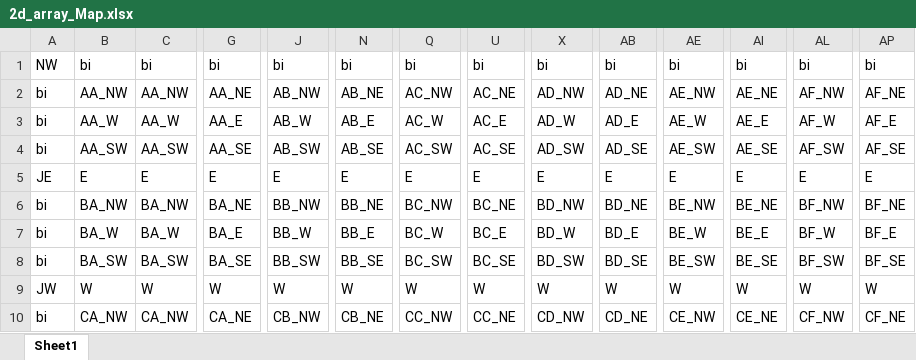
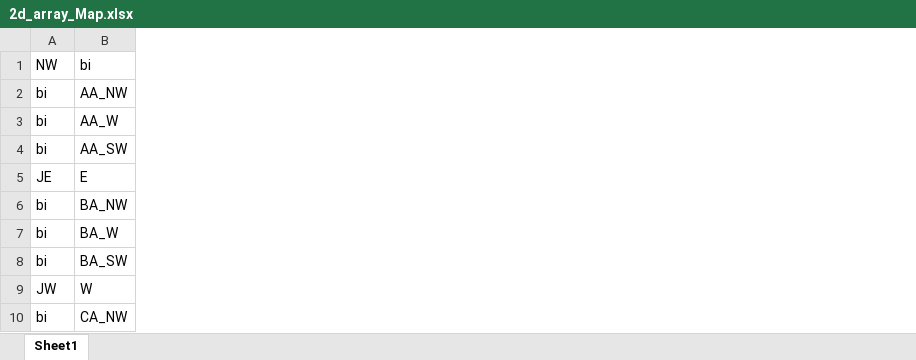
Before and after one commit to Decartes992/Autonomous-Electrical-Delivery-Vans, an Excel workbook: TASK6/2d_array_Map.xlsx, sheet Sheet1, drawn as a sheet; only a part is shown, gaps mark what is left out; values as stored, in another font and other column widths than the file's, no borders; the diff names each change by its address in the sheet, - before the commit and + after, or states it on an @@ line.

Commit message:
Update on 2d array and fixed bugs
fixed up the structure on the 2d array and took care of bugs that were stopping the program from building

```diff
--- a/TASK6/2d_array_Map.xlsx (sheet Sheet1)
+++ b/TASK6/2d_array_Map.xlsx (sheet Sheet1)
-column C, rows 1-10: bi | AA_NW | AA_W | AA_SW | E | BA_NW | BA_W | BA_SW | W | CA_NW
-column G, rows 1-10: bi | AA_NE | AA_E | AA_SE | E | BA_NE | BA_E | BA_SE | W | CA_NE
-column J, rows 1-10: bi | AB_NW | AB_W | AB_SW | E | BB_NW | BB_W | BB_SW | W | CB_NW
-column N, rows 1-10: bi | AB_NE | AB_E | AB_SE | E | BB_NE | BB_E | BB_SE | W | CB_NE
-column Q, rows 1-10: bi | AC_NW | AC_W | AC_SW | E | BC_NW | BC_W | BC_SW | W | CC_NW
-column U, rows 1-10: bi | AC_NE | AC_E | AC_SE | E | BC_NE | BC_E | BC_SE | W | CC_NE
-column X, rows 1-10: bi | AD_NW | AD_W | AD_SW | E | BD_NW | BD_W | BD_SW | W | CD_NW
-column AB, rows 1-10: bi | AD_NE | AD_E | AD_SE | E | BD_NE | BD_E | BD_SE | W | CD_NE
-column AE, rows 1-10: bi | AE_NW | AE_W | AE_SW | E | BE_NW | BE_W | BE_SW | W | CE_NW
-column AI, rows 1-10: bi | AE_NE | AE_E | AE_SE | E | BE_NE | BE_E | BE_SE | W | CE_NE
-column AL, rows 1-10: bi | AF_NW | AF_W | AF_SW | E | BF_NW | BF_W | BF_SW | W | CF_NW
-column AP, rows 1-10: bi | AF_NE | AF_E | AF_SE | E | BF_NE | BF_E | BF_SE | W | CF_NE
```
Also changed, not shown: 35 other files.
